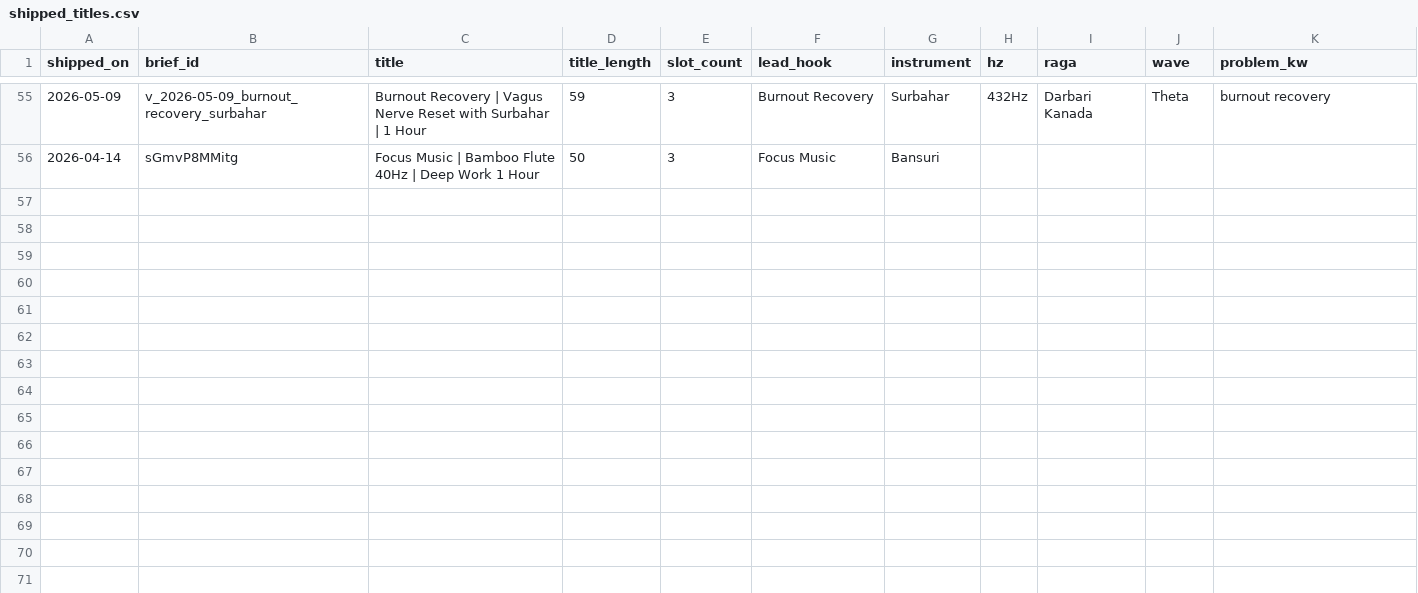
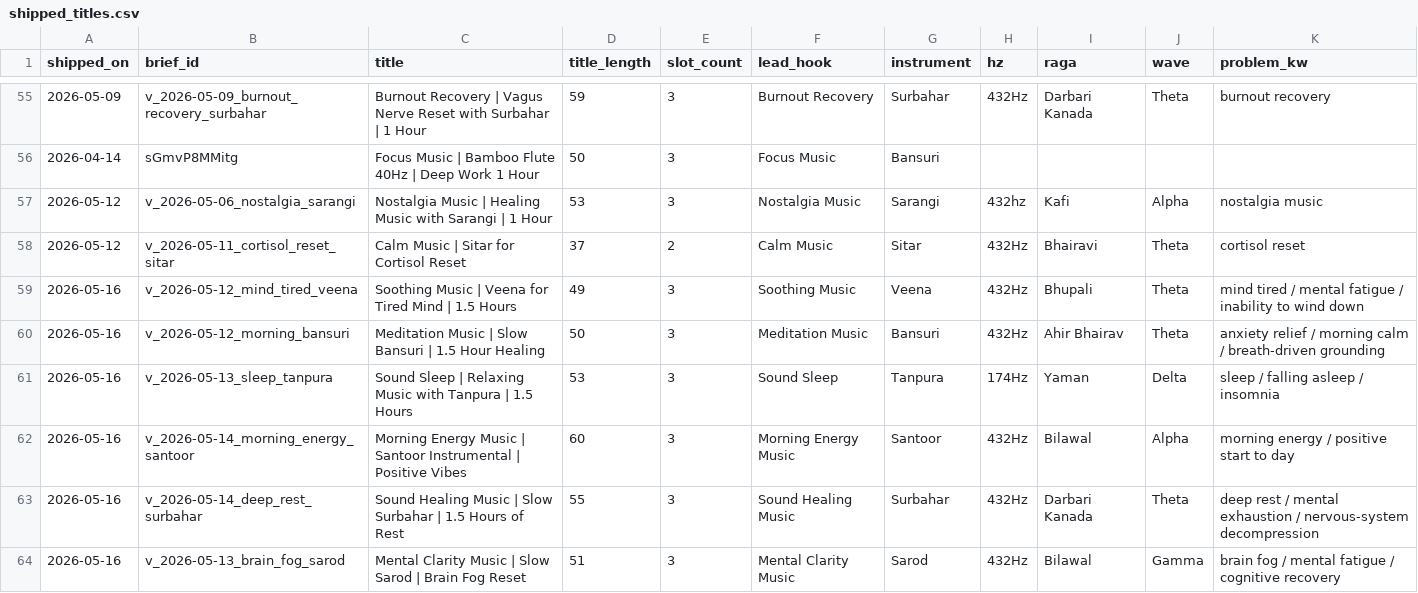
Before and after one commit to vini0894/raga-focus-dashboard, a CSV file: data/shipped_titles.csv, drawn as a sheet; only a part is shown, gaps mark what is left out.

```diff
--- a/data/shipped_titles.csv
+++ b/data/shipped_titles.csv
@@ -56 +56,9 @@ shipped_on,brief_id,title,title_length,slot_count,lead_hook,instrument,hz,raga,w
 2026-04-14,sGmvP8MMitg,Focus Music | Bamboo Flute 40Hz | Deep Work 1 Hour,50,3,Focus Music,Bansuri,,,,
+2026-05-12,v_2026-05-06_nostalgia_sarangi,Nostalgia Music | Healing Music with Sarangi | 1 Hour,53,3,Nostalgia Music,Sarangi,432hz,Kafi,Alpha,nostalgia music
+2026-05-12,v_2026-05-11_cortisol_reset_sitar,Calm Music | Sitar for Cortisol Reset,37,2,Calm Music,Sitar,432Hz,Bhairavi,Theta,cortisol reset
+2026-05-16,v_2026-05-12_mind_tired_veena,Soothing Music | Veena for Tired Mind | 1.5 Hours,49,3,Soothing Music,Veena,432Hz,Bhupali,Theta,mind tired / mental fatigue / inability to wind down
+2026-05-16,v_2026-05-12_morning_bansuri,Meditation Music | Slow Bansuri | 1.5 Hour Healing,50,3,Meditation Music,Bansuri,432Hz,Ahir Bhairav,Theta,anxiety relief / morning calm / breath-driven grounding
+2026-05-16,v_2026-05-13_sleep_tanpura,Sound Sleep | Relaxing Music with Tanpura | 1.5 Hours,53,3,Sound Sleep,Tanpura,174Hz,Yaman,Delta,sleep / falling asleep / insomnia
+2026-05-16,v_2026-05-14_morning_energy_santoor,Morning Energy Music | Santoor Instrumental | Positive Vibes,60,3,Morning Energy Music,Santoor,432Hz,Bilawal,Alpha,morning energy / positive start to day
+2026-05-16,v_2026-05-14_deep_rest_surbahar,Sound Healing Music | Slow Surbahar | 1.5 Hours of Rest,55,3,Sound Healing Music,Surbahar,432Hz,Darbari Kanada,Theta,deep rest / mental exhaustion / nervous-system decompression
+2026-05-16,v_2026-05-13_brain_fog_sarod,Mental Clarity Music | Slow Sarod | Brain Fog Reset,51,3,Mental Clarity Music,Sarod,432Hz,Bilawal,Gamma,brain fog / mental fatigue / cognitive recovery
```
Also changed, not shown: data/keyword_bank.csv, 21 other files.
